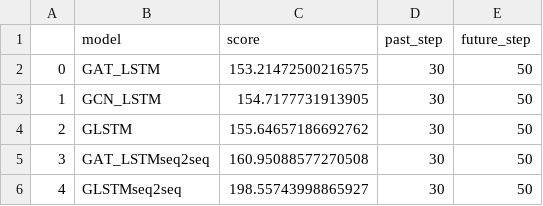
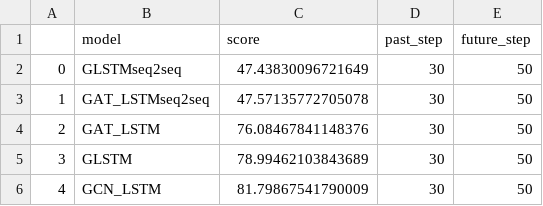
Before and after one commit to Kellog99/GNN, a CSV file: compare.csv, drawn as a sheet.

```diff
--- a/compare.csv
+++ b/compare.csv
@@ -1,6 +1,6 @@
 ,model,score,past_step,future_step
-0,GAT_LSTM,153.21472500216575,30,50
-1,GCN_LSTM,154.7177731913905,30,50
-2,GLSTM,155.64657186692762,30,50
-3,GAT_LSTMseq2seq,160.95088577270508,30,50
-4,GLSTMseq2seq,198.55743998865927,30,50
+0,GLSTMseq2seq,47.43830096721649,30,50
+1,GAT_LSTMseq2seq,47.57135772705078,30,50
+2,GAT_LSTM,76.08467841148376,30,50
+3,GLSTM,78.99462103843689,30,50
+4,GCN_LSTM,81.79867541790009,30,50
```
Also changed, not shown: 6 other files.
